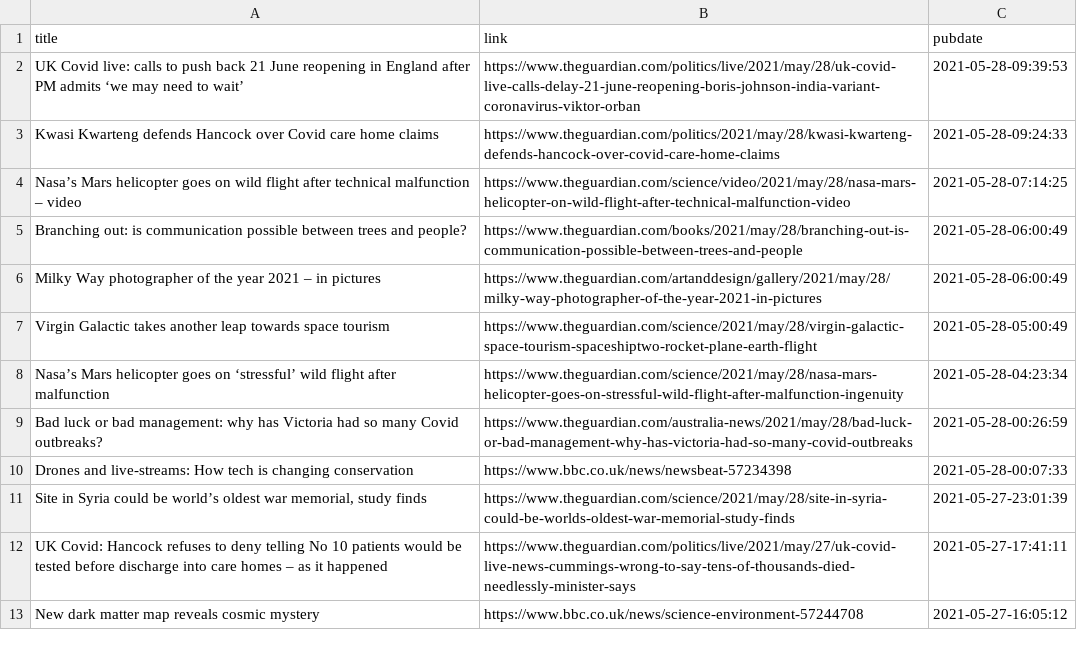
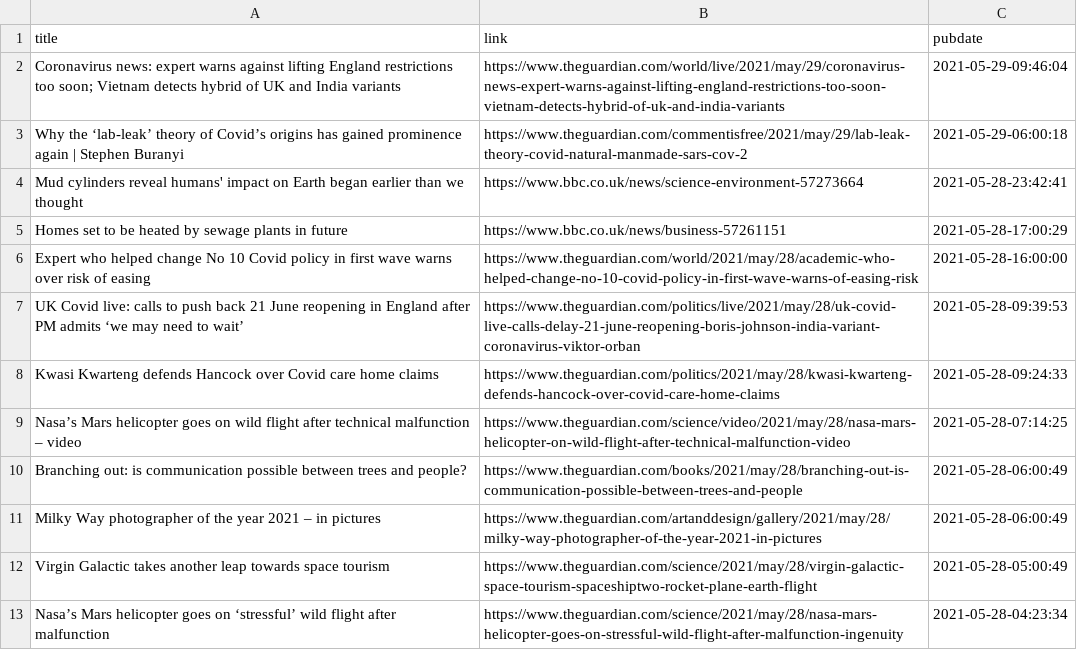
Before and after one commit to jrdmb/ghatest, a CSV file: gscience.csv, drawn as a sheet; only a part is shown; the shorter side is filled out with more unchanged rows; the diff names each change by its address in the sheet, - before the commit and + after, or states it on an @@ line.

```diff
--- a/gscience.csv
+++ b/gscience.csv
+row 2: Coronavirus news: expert warns against lifting England restrictions too soon; Vietnam detects hybrid of UK and India variants | https://www.theguardian.com/world/live/2021/may/29/coronavirus-news-expert-warns-against-lifting-england-restrictions-too-soon-vietnam-detects-hybrid-of-uk-and-india-variants | 2021-05-29-09:46:04
+row 3: Why the ‘lab-leak’ theory of Covid’s origins has gained prominence again | Stephen Buranyi | https://www.theguardian.com/commentisfree/2021/may/29/lab-leak-theory-covid-natural-manmade-sars-cov-2 | 2021-05-29-06:00:18
+row 4: Mud cylinders reveal humans' impact on Earth began earlier than we thought | https://www.bbc.co.uk/news/science-environment-57273664 | 2021-05-28-23:42:41
+row 5: Homes set to be heated by sewage plants in future | https://www.bbc.co.uk/news/business-57261151 | 2021-05-28-17:00:29
+row 6: Expert who helped change No 10 Covid policy in first wave warns over risk of easing | https://www.theguardian.com/world/2021/may/28/academic-who-helped-change-no-10-covid-policy-in-first-wave-warns-of-easing-risk | 2021-05-28-16:00:00
```
Also changed, not shown: 1 other file.
